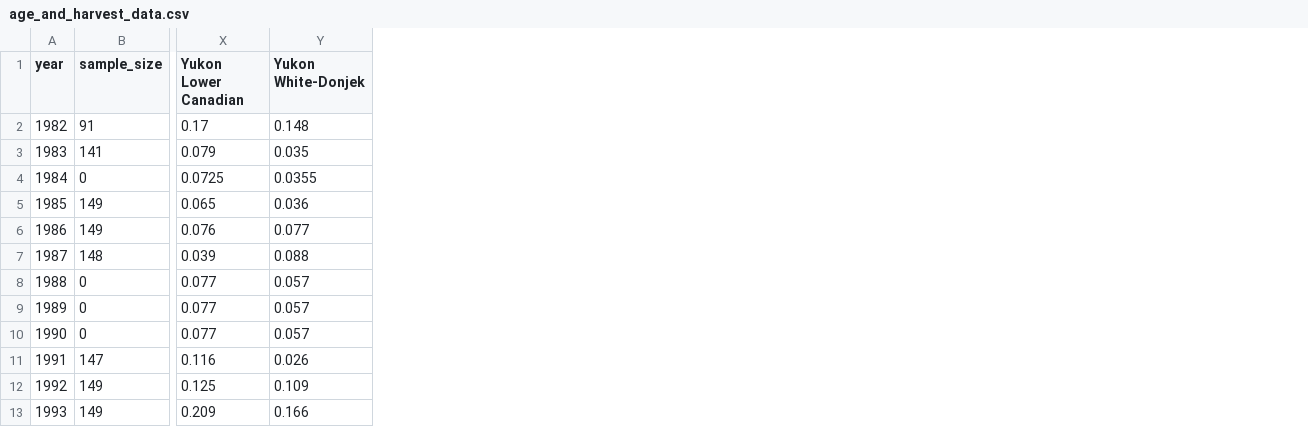
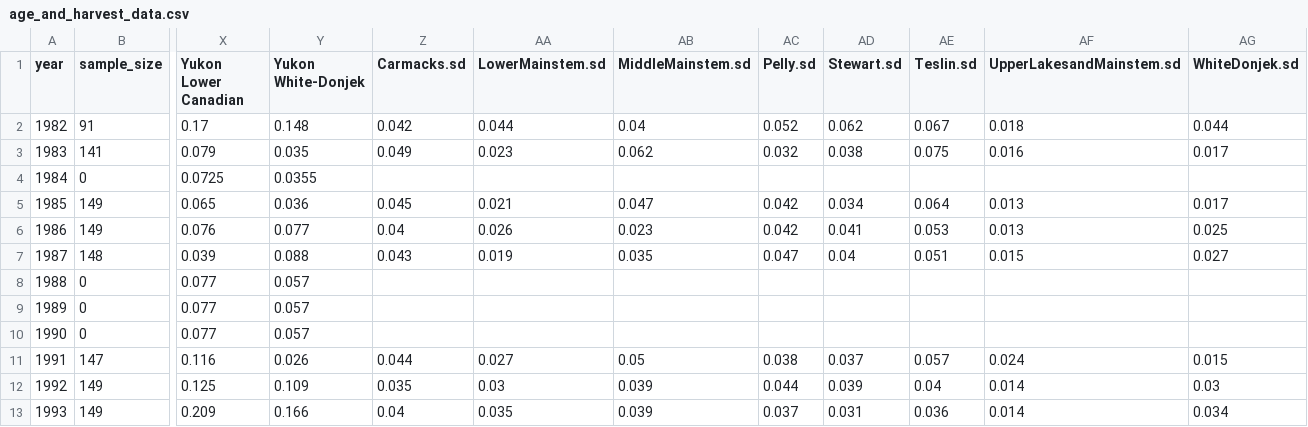
Before and after one commit to brendanmichaelconnors/Yukon-harvest-diverity, a CSV file: data/age_and_harvest_data.csv, drawn as a sheet; only a part is shown, gaps mark what is left out; the diff names each change by its address in the sheet, - before the commit and + after, or states it on an @@ line.

```diff
--- a/data/age_and_harvest_data.csv
+++ b/data/age_and_harvest_data.csv
+column Z (Carmacks.sd), rows 2-13: 0.042 | 0.049 |  | 0.045 | 0.04 | 0.043 |  |  |  | 0.044 | 0.035 | 0.04
+column AA (LowerMainstem.sd), rows 2-13: 0.044 | 0.023 |  | 0.021 | 0.026 | 0.019 |  |  |  | 0.027 | 0.03 | 0.035
+column AB (MiddleMainstem.sd), rows 2-13: 0.04 | 0.062 |  | 0.047 | 0.023 | 0.035 |  |  |  | 0.05 | 0.039 | 0.039
+column AC (Pelly.sd), rows 2-13: 0.052 | 0.032 |  | 0.042 | 0.042 | 0.047 |  |  |  | 0.038 | 0.044 | 0.037
+column AD (Stewart.sd), rows 2-13: 0.062 | 0.038 |  | 0.034 | 0.041 | 0.04 |  |  |  | 0.037 | 0.039 | 0.031
+column AE (Teslin.sd), rows 2-13: 0.067 | 0.075 |  | 0.064 | 0.053 | 0.051 |  |  |  | 0.057 | 0.04 | 0.036
+column AF (UpperLakesandMainstem.sd), rows 2-13: 0.018 | 0.016 |  | 0.013 | 0.013 | 0.015 |  |  |  | 0.024 | 0.014 | 0.014
+column AG (WhiteDonjek.sd), rows 2-13: 0.044 | 0.017 |  | 0.017 | 0.025 | 0.027 |  |  |  | 0.015 | 0.03 | 0.034
```
Also changed, not shown: 28 other files.
